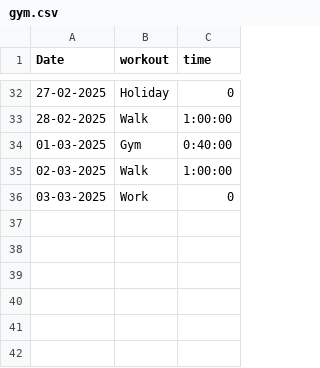
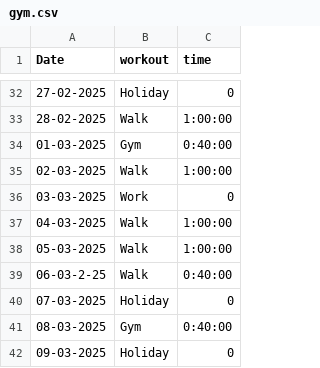
Before and after one commit to mochacookiecrumble/Gym-Motivation, a CSV file: gym.csv, drawn as a sheet; only a part is shown, gaps mark what is left out.

Commit message:
Update gym.csv

```diff
--- a/gym.csv
+++ b/gym.csv
@@ -36 +36,7 @@ Date,workout,time
 03-03-2025,Work,0
+04-03-2025,Walk,1:00:00
+05-03-2025,Walk,1:00:00
+06-03-2-25,Walk,0:40:00
+07-03-2025,Holiday,0
+08-03-2025,Gym,0:40:00
+09-03-2025,Holiday,0
```
